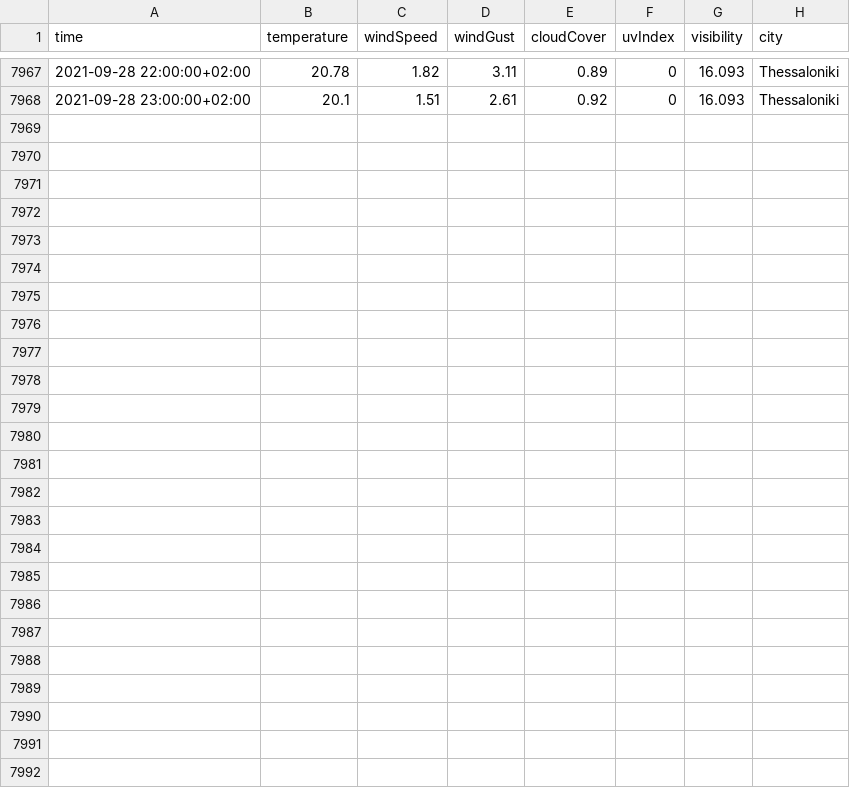
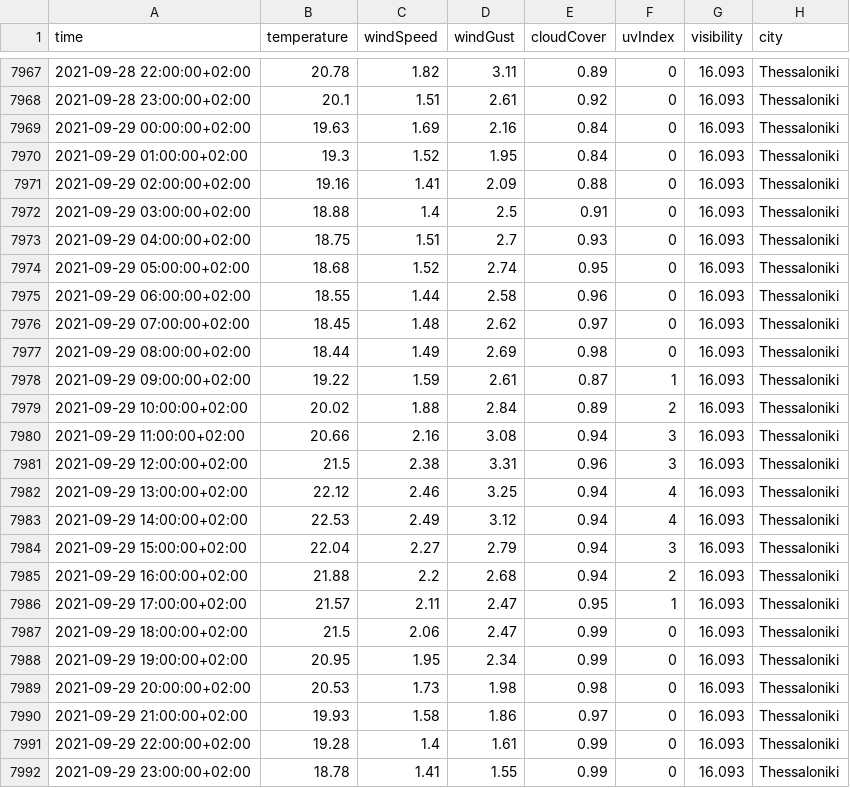
Before and after one commit to ThanosPourikis/Thesis, a CSV file: datasets/weather_data/Thessaloniki.csv, drawn as a sheet; only a part is shown, gaps mark what is left out.

Commit message:
New Data

```diff
--- a/datasets/weather_data/Thessaloniki.csv
+++ b/datasets/weather_data/Thessaloniki.csv
@@ -7968 +7968,25 @@ time,temperature,windSpeed,windGust,cloudCover,uvIndex,visibility,city
 2021-09-28 23:00:00+02:00,20.1,1.51,2.61,0.92,0,16.093,Thessaloniki
+2021-09-29 00:00:00+02:00,19.63,1.69,2.16,0.84,0,16.093,Thessaloniki
+2021-09-29 01:00:00+02:00,19.3,1.52,1.95,0.84,0,16.093,Thessaloniki
+2021-09-29 02:00:00+02:00,19.16,1.41,2.09,0.88,0,16.093,Thessaloniki
+2021-09-29 03:00:00+02:00,18.88,1.4,2.5,0.91,0,16.093,Thessaloniki
+2021-09-29 04:00:00+02:00,18.75,1.51,2.7,0.93,0,16.093,Thessaloniki
+2021-09-29 05:00:00+02:00,18.68,1.52,2.74,0.95,0,16.093,Thessaloniki
+2021-09-29 06:00:00+02:00,18.55,1.44,2.58,0.96,0,16.093,Thessaloniki
+2021-09-29 07:00:00+02:00,18.45,1.48,2.62,0.97,0,16.093,Thessaloniki
+2021-09-29 08:00:00+02:00,18.44,1.49,2.69,0.98,0,16.093,Thessaloniki
+2021-09-29 09:00:00+02:00,19.22,1.59,2.61,0.87,1,16.093,Thessaloniki
+2021-09-29 10:00:00+02:00,20.02,1.88,2.84,0.89,2,16.093,Thessaloniki
+2021-09-29 11:00:00+02:00,20.66,2.16,3.08,0.94,3,16.093,Thessaloniki
+2021-09-29 12:00:00+02:00,21.5,2.38,3.31,0.96,3,16.093,Thessaloniki
+2021-09-29 13:00:00+02:00,22.12,2.46,3.25,0.94,4,16.093,Thessaloniki
+2021-09-29 14:00:00+02:00,22.53,2.49,3.12,0.94,4,16.093,Thessaloniki
+2021-09-29 15:00:00+02:00,22.04,2.27,2.79,0.94,3,16.093,Thessaloniki
+2021-09-29 16:00:00+02:00,21.88,2.2,2.68,0.94,2,16.093,Thessaloniki
+2021-09-29 17:00:00+02:00,21.57,2.11,2.47,0.95,1,16.093,Thessaloniki
+2021-09-29 18:00:00+02:00,21.5,2.06,2.47,0.99,0,16.093,Thessaloniki
+2021-09-29 19:00:00+02:00,20.95,1.95,2.34,0.99,0,16.093,Thessaloniki
+2021-09-29 20:00:00+02:00,20.53,1.73,1.98,0.98,0,16.093,Thessaloniki
+2021-09-29 21:00:00+02:00,19.93,1.58,1.86,0.97,0,16.093,Thessaloniki
+2021-09-29 22:00:00+02:00,19.28,1.4,1.61,0.99,0,16.093,Thessaloniki
+2021-09-29 23:00:00+02:00,18.78,1.41,1.55,0.99,0,16.093,Thessaloniki
```
Also changed, not shown: datasets/requirements.csv, datasets/weather_data/Athens.csv, 12 other files.
